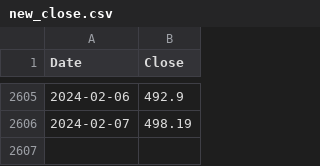
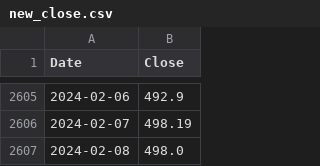
Before and after one commit to ksivitz/algo_info, a CSV file: new_close.csv, drawn as a sheet; only a part is shown, gaps mark what is left out; the diff names each change by its address in the sheet, - before the commit and + after, or states it on an @@ line.

Commit message:
your_commit_message

```diff
--- a/new_close.csv
+++ b/new_close.csv
+row 2607: 2024-02-08 | 498.0
```
